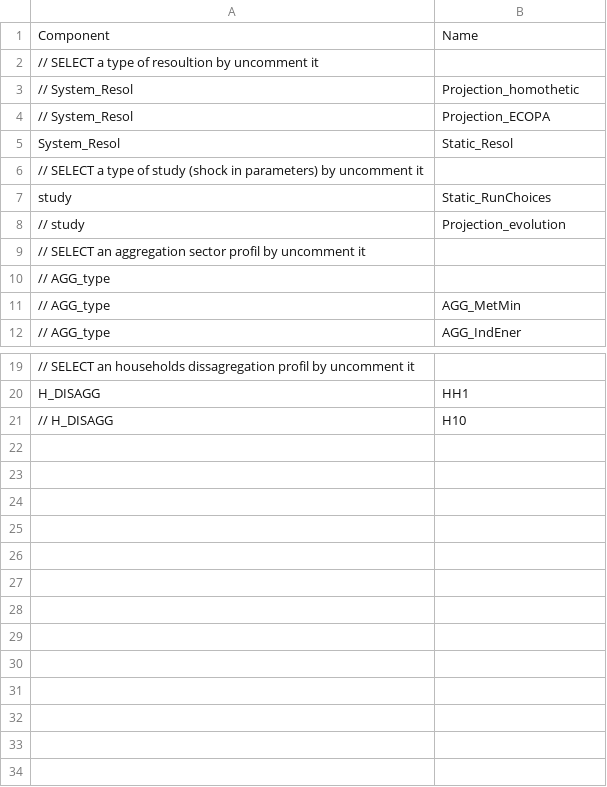
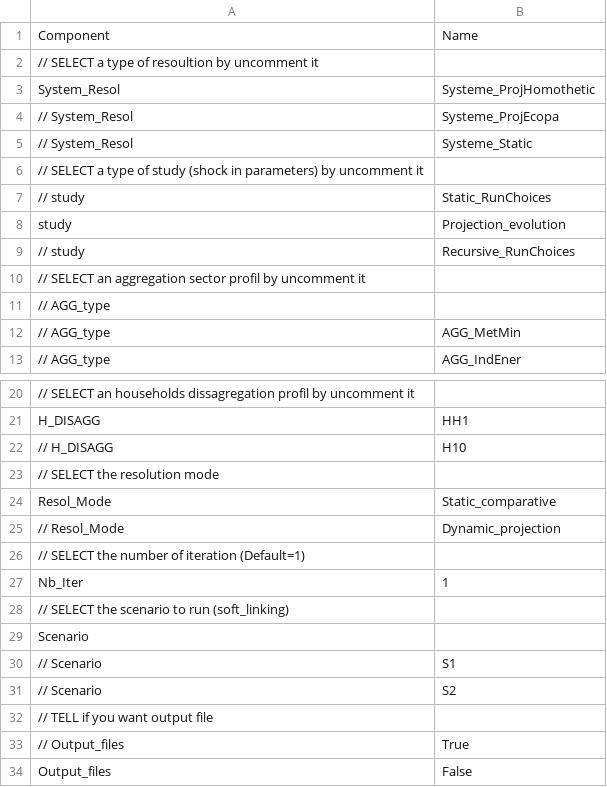
Before and after one commit to WillDng/IMACLIM-Country, a CSV file: study_frames/study_frames_SAU/Dashboard_SAU.csv, drawn as a sheet; only a part is shown, gaps mark what is left out.

```diff
--- a/study_frames/study_frames_SAU/Dashboard_SAU.csv
+++ b/study_frames/study_frames_SAU/Dashboard_SAU.csv
@@ -2,8 +2,9 @@ Component;Name
 // SELECT a type of resoultion by uncomment it;
-// System_Resol;Projection_homothetic
-// System_Resol;Projection_ECOPA
-System_Resol;Static_Resol
+System_Resol;Systeme_ProjHomothetic
+// System_Resol;Systeme_ProjEcopa
+// System_Resol;Systeme_Static
 // SELECT a type of study (shock in parameters) by uncomment it;
-study;Static_RunChoices
-// study;Projection_evolution
+// study;Static_RunChoices
+study;Projection_evolution
+// study;Recursive_RunChoices
 // SELECT an aggregation sector profil by uncomment it;
@@ -21 +22,13 @@ H_DISAGG;HH1
 // H_DISAGG;H10
+// SELECT the resolution mode;
+Resol_Mode;Static_comparative
+// Resol_Mode;Dynamic_projection
+// SELECT the number of iteration (Default=1);
+Nb_Iter;1
+// SELECT the scenario to run (soft_linking);
+Scenario;
+// Scenario;S1
+// Scenario;S2
+// TELL if you want output file;
+// Output_files;True
+Output_files;False
```
Also changed, not shown: data/data_SAU/Index_Imaclim_VarCalib.csv, data/data_SAU/Index_Imaclim_VarProHom.csv, 10 other files.
